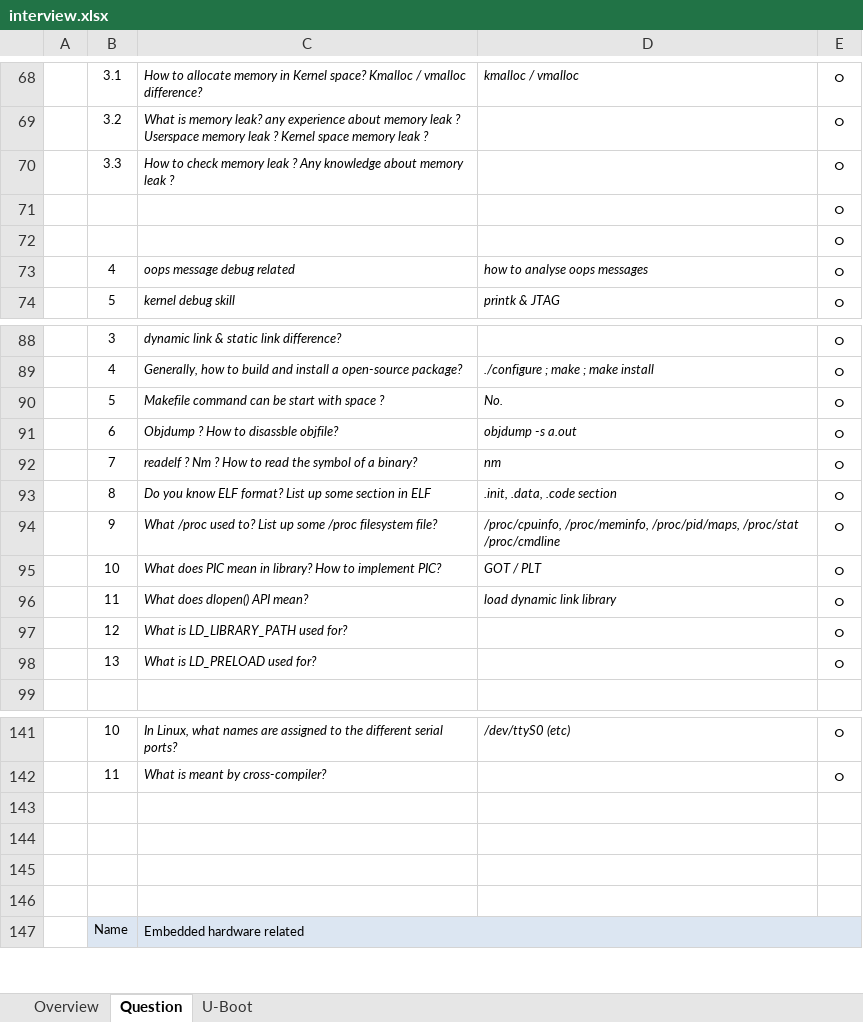
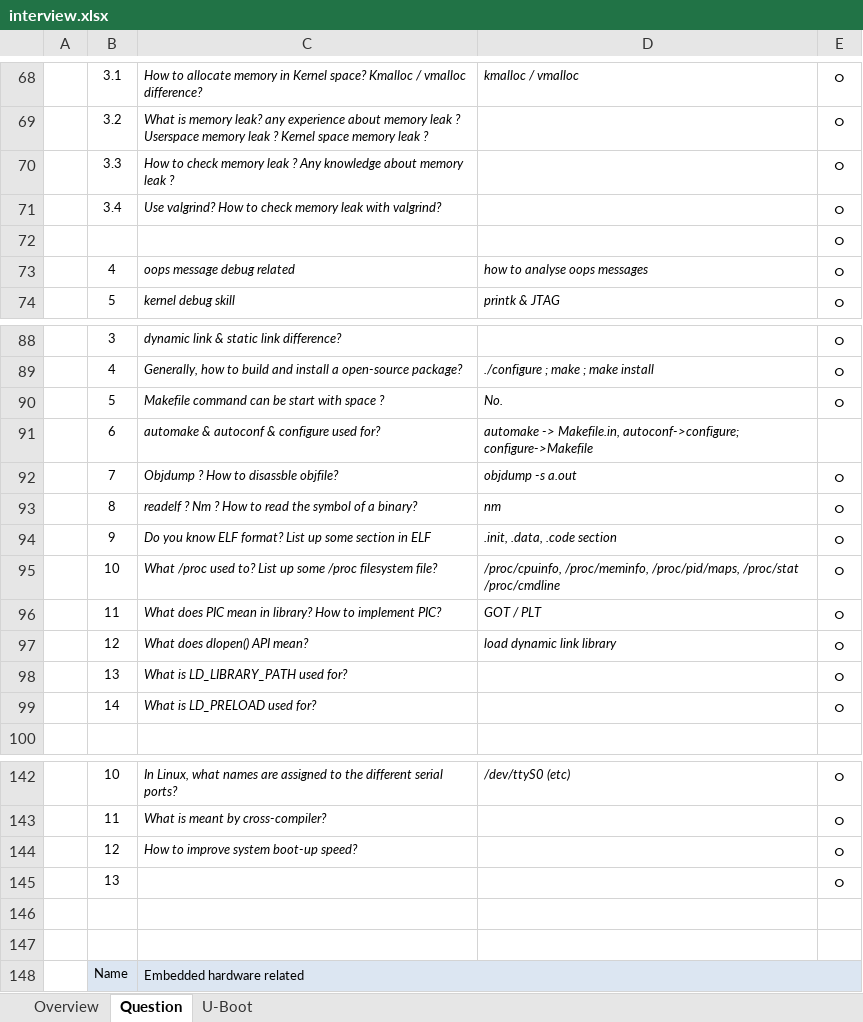
Before and after one commit to robertsong2000/code, an Excel workbook: doc/interview.xlsx, sheet Question, drawn as a sheet; only a part is shown, gaps mark what is left out; values as stored, in another font and other column widths than the file's, no borders; removed rows and columns are numbered as before the commit, all else as after; the diff names each change by its address in the sheet, - before the commit and + after, or states it on an @@ line.

Commit message:
update

```diff
--- a/doc/interview.xlsx (sheet Question)
+++ b/doc/interview.xlsx (sheet Question)
-row 71:  |  |  |  | ○
+row 71:  | 3.4 | Use valgrind? How to check memory leak with valgrind? |  | ○
+row 91:  | 6 | automake & autoconf & configure used for? | automake -> Makefile.in, autoconf->configure; configure->Makefile
-B92: 6
+B92: 7
-B93: 7
+B93: 8
-B94: 8
+B94: 9
-B95: 9
+B95: 10
-B96: 10
+B96: 11
-B97: 11
+B97: 12
-B98: 12
+B98: 13
-B99: 13
+B99: 14
-row 144: (empty)
+row 144:  | 12 | How to improve system boot-up speed? |  | ○
-row 145: (empty)
+row 145:  | 13 |  |  | ○
```
Also changed, not shown: formulas that keep their value.
